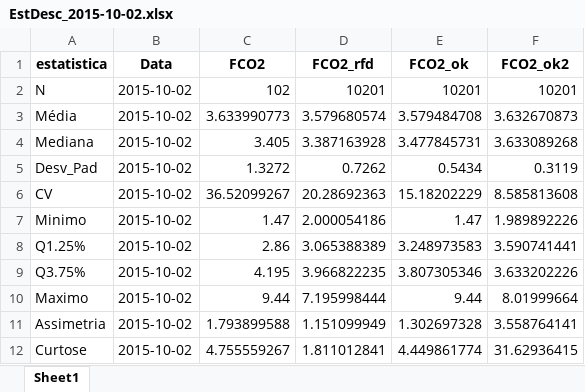
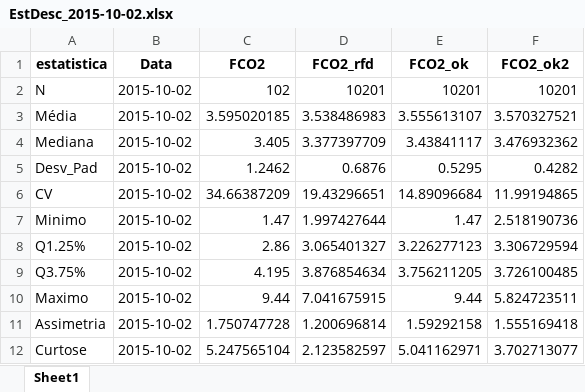
Before and after one commit to arpanosso/spatial-ml, an Excel workbook: Docs/EstDesc_2015-10-02.xlsx, sheet Sheet1, drawn as a sheet; values as stored, in another font and other column widths than the file's, no borders; the diff names each change by its address in the sheet, - before the commit and + after, or states it on an @@ line.

```diff
--- a/Docs/EstDesc_2015-10-02.xlsx (sheet Sheet1)
+++ b/Docs/EstDesc_2015-10-02.xlsx (sheet Sheet1)
-C3 (FCO2): 3.633990773
+C3 (FCO2): 3.595020185
-D3 (FCO2_rfd): 3.579680574
+D3 (FCO2_rfd): 3.538486983
-E3 (FCO2_ok): 3.579484708
+E3 (FCO2_ok): 3.555613107
-F3 (FCO2_ok2): 3.632670873
+F3 (FCO2_ok2): 3.570327521
-D4 (FCO2_rfd): 3.387163928
+D4 (FCO2_rfd): 3.377397709
-E4 (FCO2_ok): 3.477845731
+E4 (FCO2_ok): 3.43841117
-F4 (FCO2_ok2): 3.633089268
+F4 (FCO2_ok2): 3.476932362
-C5 (FCO2): 1.3272
+C5 (FCO2): 1.2462
-D5 (FCO2_rfd): 0.7262
+D5 (FCO2_rfd): 0.6876
-E5 (FCO2_ok): 0.5434
+E5 (FCO2_ok): 0.5295
-F5 (FCO2_ok2): 0.3119
+F5 (FCO2_ok2): 0.4282
-C6 (FCO2): 36.52099267
+C6 (FCO2): 34.66387209
-D6 (FCO2_rfd): 20.28692363
+D6 (FCO2_rfd): 19.43296651
-E6 (FCO2_ok): 15.18202229
+E6 (FCO2_ok): 14.89096684
-F6 (FCO2_ok2): 8.585813608
+F6 (FCO2_ok2): 11.99194865
-D7 (FCO2_rfd): 2.000054186
+D7 (FCO2_rfd): 1.997427644
-F7 (FCO2_ok2): 1.989892226
+F7 (FCO2_ok2): 2.518190736
-D8 (FCO2_rfd): 3.065388389
+D8 (FCO2_rfd): 3.065401327
-E8 (FCO2_ok): 3.248973583
+E8 (FCO2_ok): 3.226277123
-F8 (FCO2_ok2): 3.590741441
+F8 (FCO2_ok2): 3.306729594
-D9 (FCO2_rfd): 3.966822235
+D9 (FCO2_rfd): 3.876854634
-E9 (FCO2_ok): 3.807305346
+E9 (FCO2_ok): 3.756211205
-F9 (FCO2_ok2): 3.633202226
+F9 (FCO2_ok2): 3.726100485
-D10 (FCO2_rfd): 7.195998444
+D10 (FCO2_rfd): 7.041675915
-F10 (FCO2_ok2): 8.01999664
+F10 (FCO2_ok2): 5.824723511
-C11 (FCO2): 1.793899588
+C11 (FCO2): 1.750747728
-D11 (FCO2_rfd): 1.151099949
+D11 (FCO2_rfd): 1.200696814
-E11 (FCO2_ok): 1.302697328
+E11 (FCO2_ok): 1.59292158
-F11 (FCO2_ok2): 3.558764141
+F11 (FCO2_ok2): 1.555169418
-C12 (FCO2): 4.755559267
+C12 (FCO2): 5.247565104
-D12 (FCO2_rfd): 1.811012841
+D12 (FCO2_rfd): 2.123582597
-E12 (FCO2_ok): 4.449861774
+E12 (FCO2_ok): 5.041162971
-F12 (FCO2_ok2): 31.62936415
+F12 (FCO2_ok2): 3.702713077
```
Also changed, not shown: Docs/EstDesc_2017-02-09.xlsx, Docs/EstDesc_2017-02-22.xlsx, 18 other files.
